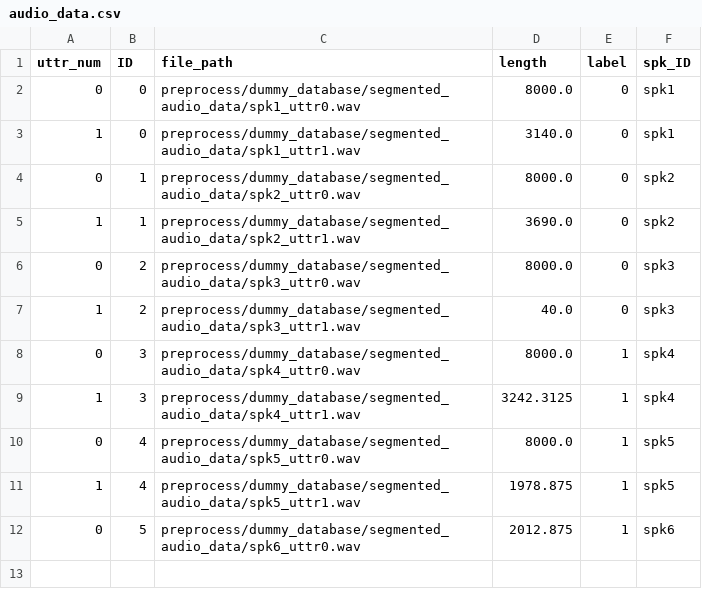
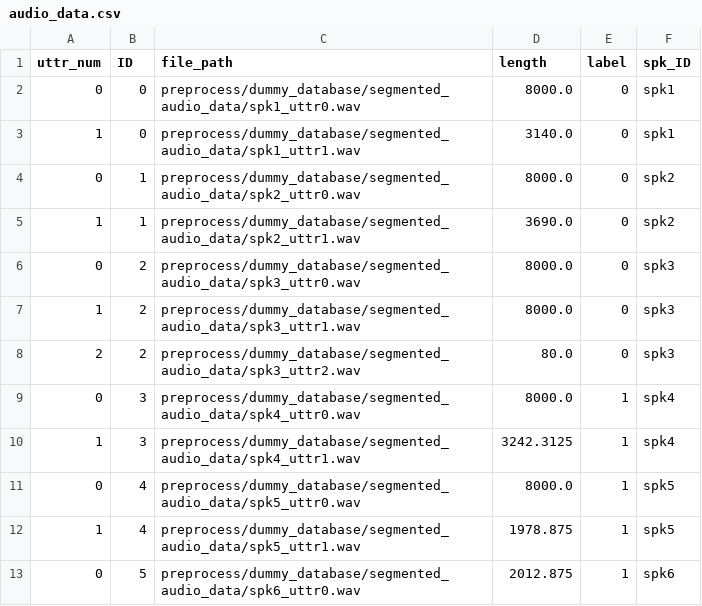
Before and after one commit to idiap/pddetection-reps-learning, a CSV file: preprocess/dummy_database/audio_data.csv, drawn as a sheet.

```diff
--- a/preprocess/dummy_database/audio_data.csv
+++ b/preprocess/dummy_database/audio_data.csv
@@ -6,3 +6,4 @@ uttr_num,ID,file_path,length,label,spk_ID
 0,2,preprocess/dummy_database/segmented_audio_data/spk3_uttr0.wav,8000.0,0,spk3
-1,2,preprocess/dummy_database/segmented_audio_data/spk3_uttr1.wav,40.0,0,spk3
+1,2,preprocess/dummy_database/segmented_audio_data/spk3_uttr1.wav,8000.0,0,spk3
+2,2,preprocess/dummy_database/segmented_audio_data/spk3_uttr2.wav,80.0,0,spk3
 0,3,preprocess/dummy_database/segmented_audio_data/spk4_uttr0.wav,8000.0,1,spk4
```
Also changed, not shown: preprocess/dummy_database/fbank_features_data.csv, preprocess/dummy_database/folds_spkID_task/test_fold3_online.csv, 10 other files.
